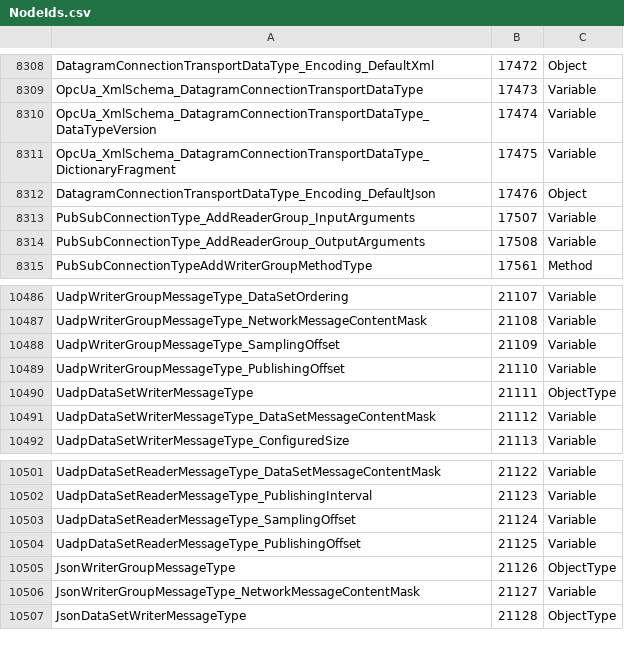
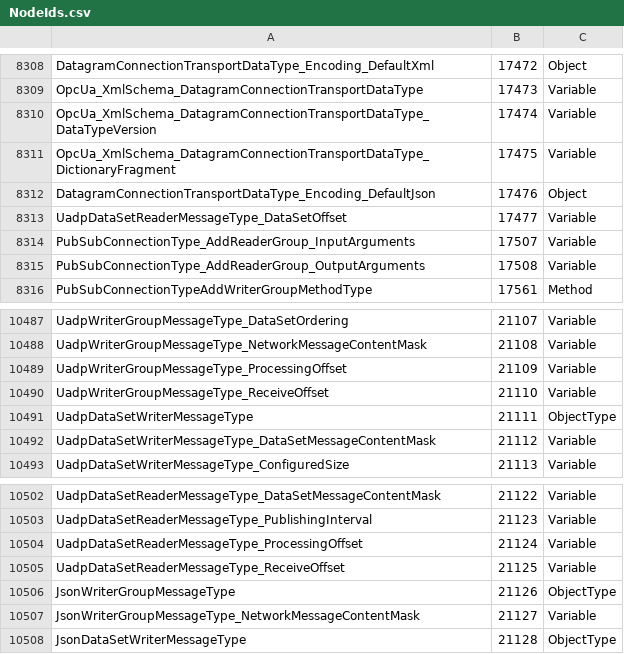
Before and after one commit to OPCFoundation/UA-Nodeset, a CSV file: Schema/NodeIds.csv, drawn as a sheet; only a part is shown, gaps mark what is left out.

```diff
--- a/Schema/NodeIds.csv
+++ b/Schema/NodeIds.csv
@@ -8312,2 +8312,3 @@ OpcUa_XmlSchema_DatagramConnectionTransportDataType_DictionaryFragment,17475,Var
 DatagramConnectionTransportDataType_Encoding_DefaultJson,17476,Object
+UadpDataSetReaderMessageType_DataSetOffset,17477,Variable
 PubSubConnectionType_AddReaderGroup_InputArguments,17507,Variable
@@ -10487,4 +10488,4 @@ UadpWriterGroupMessageType_DataSetOrdering,21107,Variable
 UadpWriterGroupMessageType_NetworkMessageContentMask,21108,Variable
-UadpWriterGroupMessageType_SamplingOffset,21109,Variable
-UadpWriterGroupMessageType_PublishingOffset,21110,Variable
+UadpWriterGroupMessageType_ProcessingOffset,21109,Variable
+UadpWriterGroupMessageType_ReceiveOffset,21110,Variable
 UadpDataSetWriterMessageType,21111,ObjectType
@@ -10502,4 +10503,4 @@ UadpDataSetReaderMessageType_DataSetMessageContentMask,21122,Variable
 UadpDataSetReaderMessageType_PublishingInterval,21123,Variable
-UadpDataSetReaderMessageType_SamplingOffset,21124,Variable
-UadpDataSetReaderMessageType_PublishingOffset,21125,Variable
+UadpDataSetReaderMessageType_ProcessingOffset,21124,Variable
+UadpDataSetReaderMessageType_ReceiveOffset,21125,Variable
 JsonWriterGroupMessageType,21126,ObjectType
```
Also changed, not shown: 13 other files.
